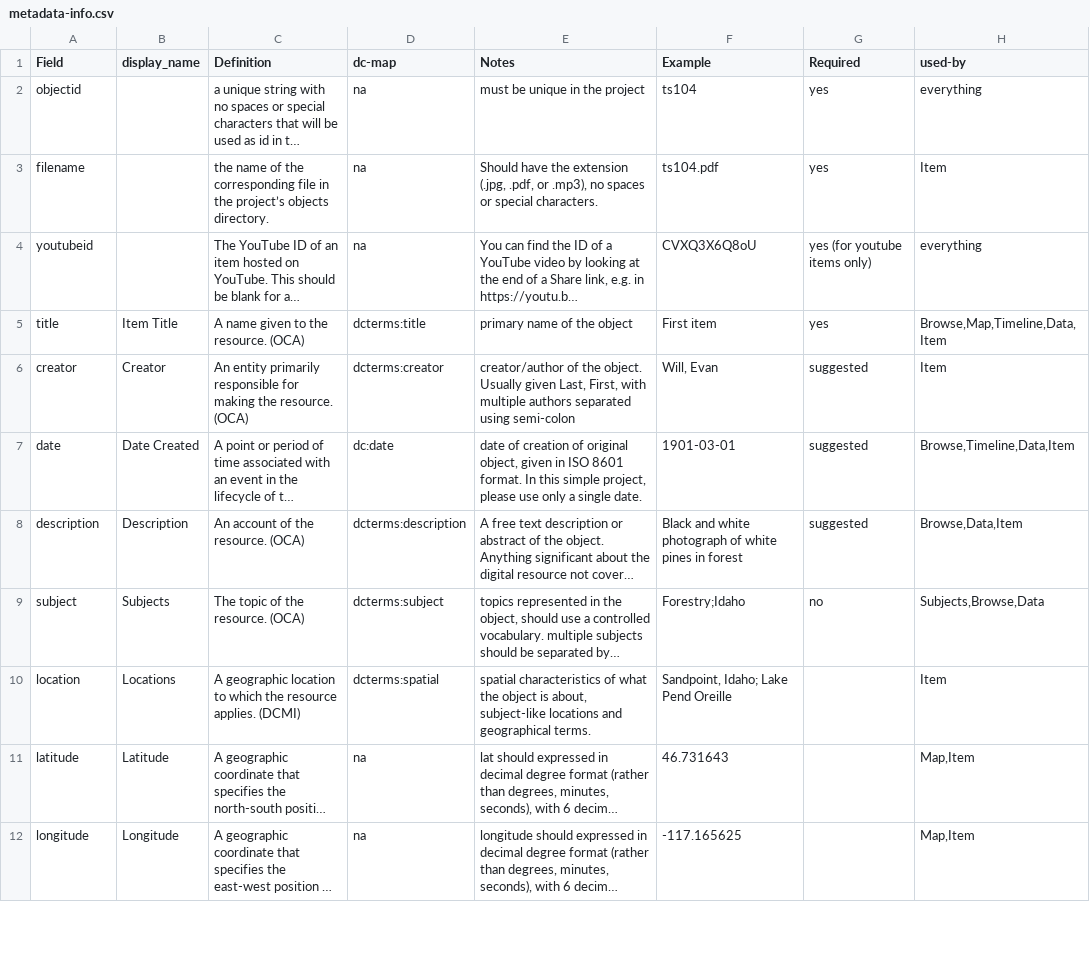
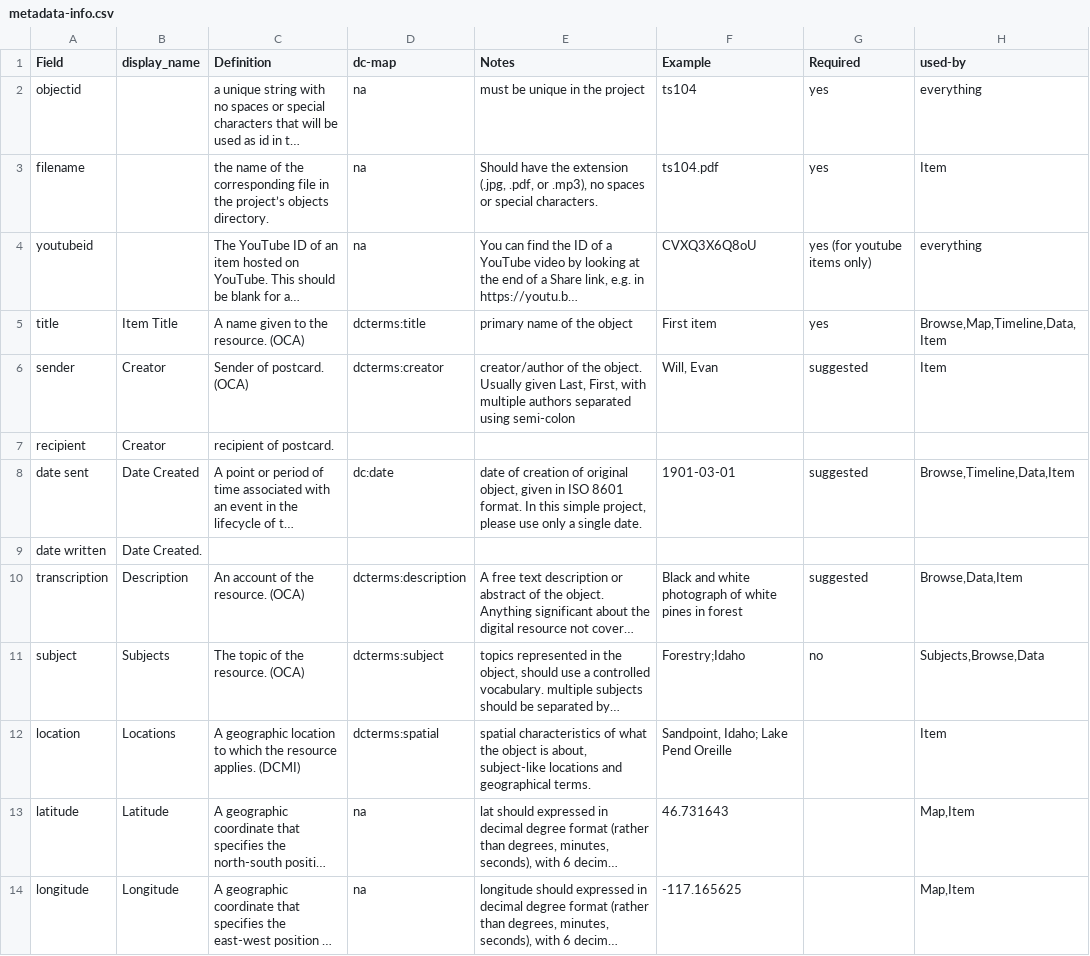
Before and after one commit to abigailfathauer/wish-you-were-here, a CSV file: docs/metadata-info.csv, drawn as a sheet; only a part is shown; long unchanged cells end in …; addresses are those after the commit; the diff names each change by its address in the sheet, - before the commit and + after, or states it on an @@ line.

Commit message:
Add sender, recipient, and transcription fields
Added new fields for sender, recipient, and transcription details, along with their descriptions.

```diff
--- a/docs/metadata-info.csv
+++ b/docs/metadata-info.csv
-A6 (Field): creator
+A6 (Field): sender
-C6 (Definition): An entity primarily responsible for making the resource. (OCA)
+C6 (Definition): Sender of postcard. (OCA)
+row 7: recipient | Creator | recipient of postcard.
-A8 (Field): date
+A8 (Field): date sent
+row 9: date written | Date Created.
-A10 (Field): description
+A10 (Field): transcription
```
